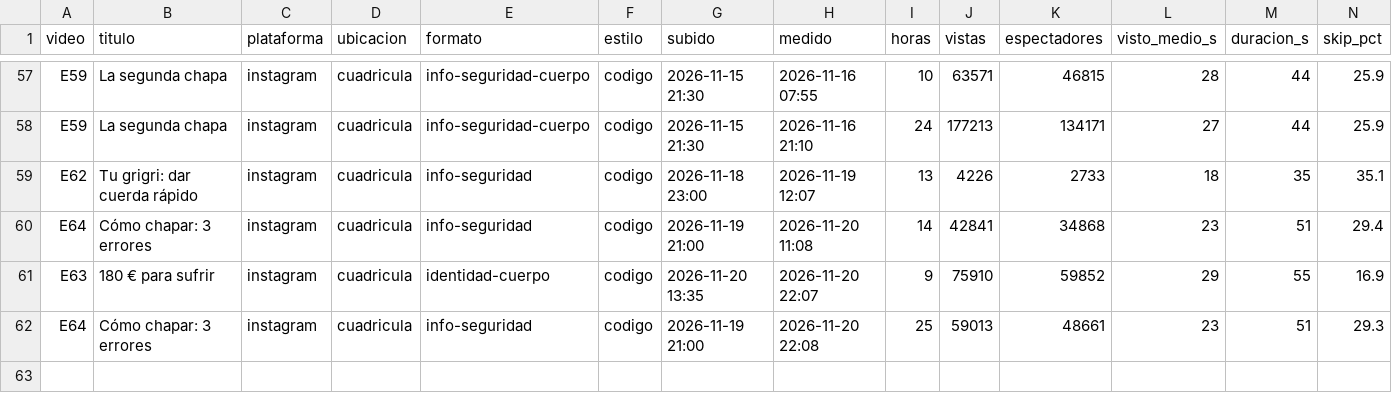
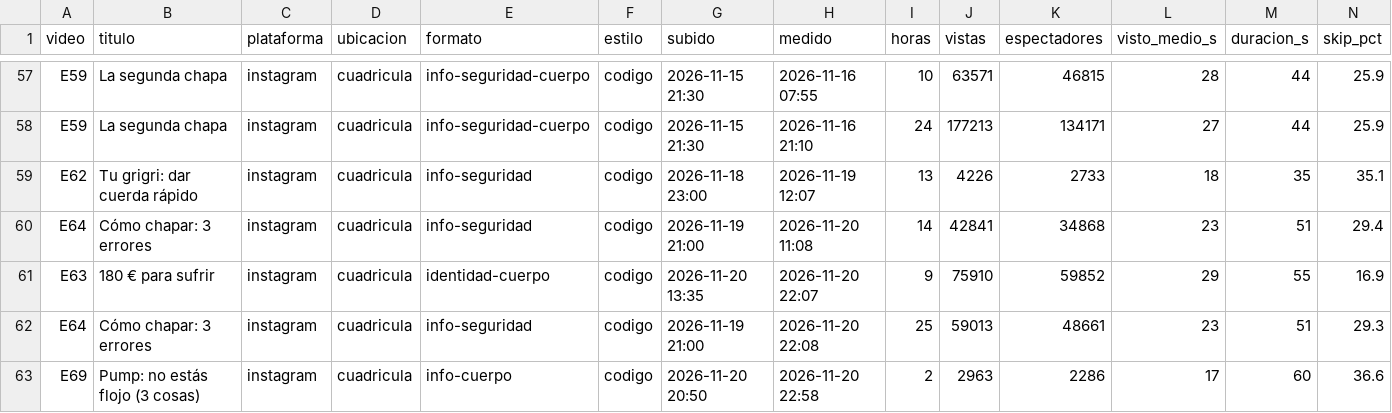
Before and after one commit to AndresBarriga/video-claude-generation-reel, a CSV file: datos/publicados.csv, drawn as a sheet; only a part is shown, gaps mark what is left out; rows hold the shown columns only; the diff names each change by its address in the sheet, - before the commit and + after, or states it on an @@ line.

```diff
--- a/datos/publicados.csv
+++ b/datos/publicados.csv
+row 63: E69 | Pump: no estás flojo (3 cosas) | instagram | cuadricula | info-cuerpo | codigo | 2026-11-20 20:50 | 2026-11-20 22:58 | 2 | 2963 | 2286 | 17 | 60 | 36.6
```
Also changed, not shown: 2 other files.
